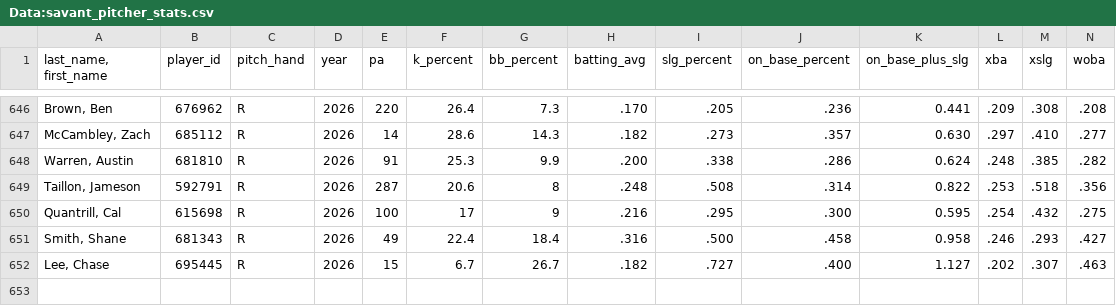
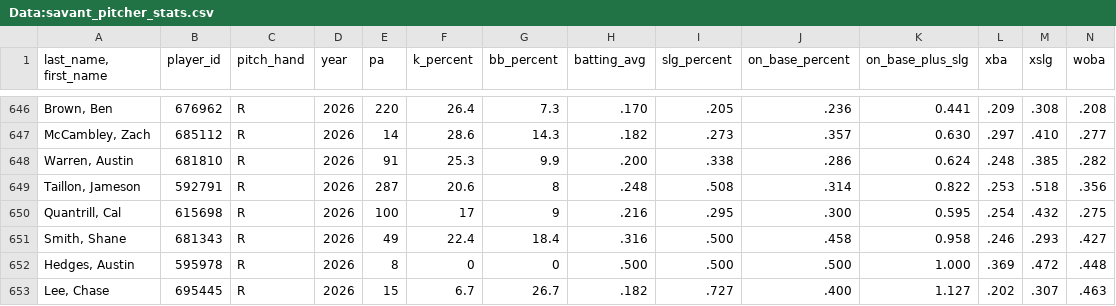
Before and after one commit to Mrbets850/mlb-data-app, a CSV file: Data:savant_pitcher_stats.csv, drawn as a sheet; only a part is shown, gaps mark what is left out; rows hold the shown columns only; the diff names each change by its address in the sheet, - before the commit and + after, or states it on an @@ line.

```diff
--- a/Data:savant_pitcher_stats.csv
+++ b/Data:savant_pitcher_stats.csv
+row 652: Hedges, Austin | 595978 | R | 2026 | 8 | 0 | 0 | .500 | .500 | .500 | 1.000 | .369 | .472 | .448
```
Also changed, not shown: Data:savant_batters_all.csv.csv, Data:savant_pitchers.csv.csv.
